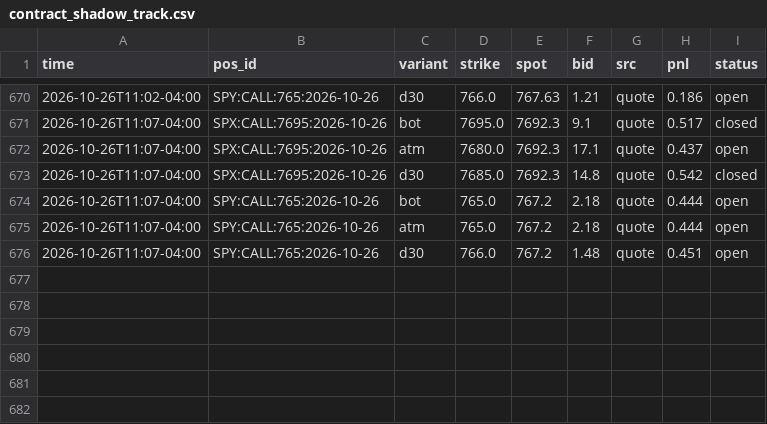
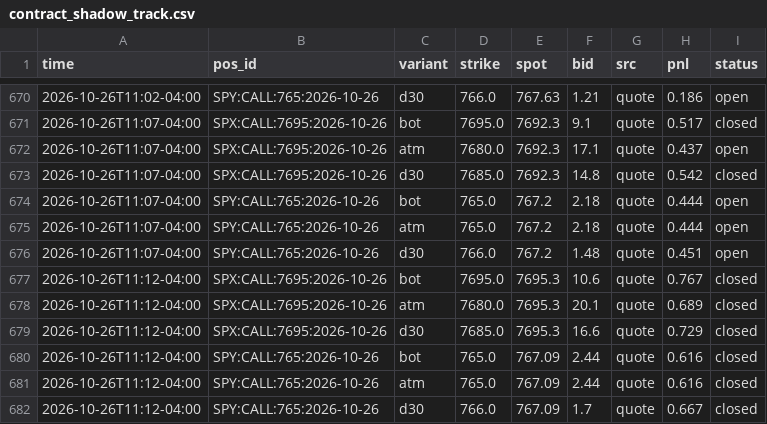
Before and after one commit to anwaralnayri1411-source/spx-bot, a CSV file: contract_shadow_track.csv, drawn as a sheet; only a part is shown, gaps mark what is left out.

Commit message:
contract shadow log

```diff
--- a/contract_shadow_track.csv
+++ b/contract_shadow_track.csv
@@ -676 +676,7 @@ time,pos_id,variant,strike,spot,bid,src,pnl,status
 2026-10-26T11:07-04:00,SPY:CALL:765:2026-10-26,d30,766.0,767.2,1.48,quote,0.451,open
+2026-10-26T11:12-04:00,SPX:CALL:7695:2026-10-26,bot,7695.0,7695.3,10.6,quote,0.767,closed
+2026-10-26T11:12-04:00,SPX:CALL:7695:2026-10-26,atm,7680.0,7695.3,20.1,quote,0.689,closed
+2026-10-26T11:12-04:00,SPX:CALL:7695:2026-10-26,d30,7685.0,7695.3,16.6,quote,0.729,closed
+2026-10-26T11:12-04:00,SPY:CALL:765:2026-10-26,bot,765.0,767.09,2.44,quote,0.616,closed
+2026-10-26T11:12-04:00,SPY:CALL:765:2026-10-26,atm,765.0,767.09,2.44,quote,0.616,closed
+2026-10-26T11:12-04:00,SPY:CALL:765:2026-10-26,d30,766.0,767.09,1.7,quote,0.667,closed
```
Also changed, not shown: 2 other files.
